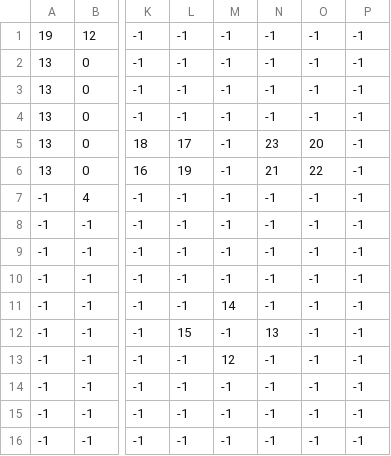
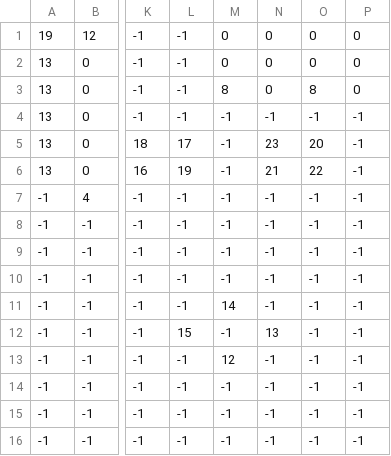
Before and after one commit to LaurentFE/isometric-thing, a CSV file: maps/proto_map_homemade_1.csv, drawn as a sheet; only a part is shown, gaps mark what is left out; the diff names each change by its address in the sheet, - before the commit and + after, or states it on an @@ line.

```diff
--- a/maps/proto_map_homemade_1.csv
+++ b/maps/proto_map_homemade_1.csv
-M1:M2: -1
+M1:M2: 0
-N1:N3: -1
+N1:N3: 0
-O1:O2: -1
+O1:O2: 0
-P1:P3: -1
+P1:P3: 0
-M3: -1
+M3: 8
-O3: -1
+O3: 8
```
Also changed, not shown: maps/proto_map_homemade_2.csv, maps/proto_map_homemade_3.csv, 2 other files.
